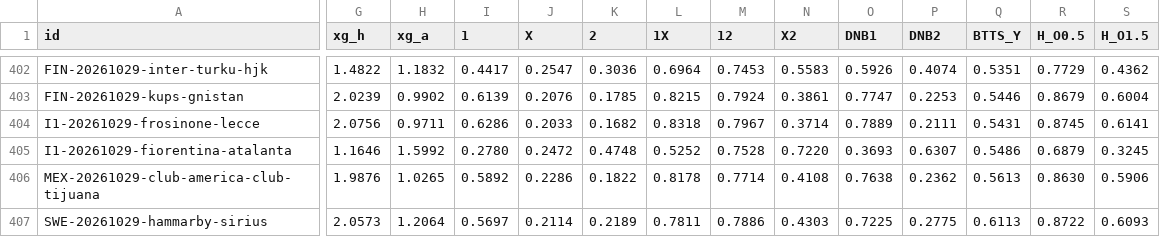
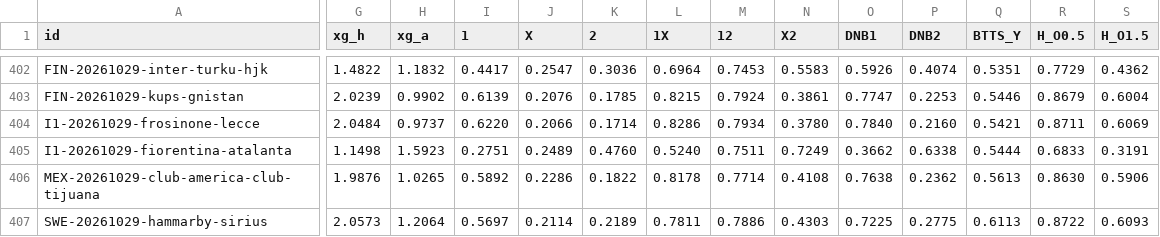
Before and after one commit to Stanwukong/footballseer, a CSV file: data/ledger.csv, drawn as a sheet; only a part is shown, gaps mark what is left out; the diff covers the shown part only; the diff names each change by its address in the sheet, - before the commit and + after, or states it on an @@ line.

Commit message:
data: predictions for 2026-10-29

```diff
--- a/data/ledger.csv
+++ b/data/ledger.csv
-G404 (xg_h): 2.0756
+G404 (xg_h): 2.0484
-H404 (xg_a): 0.9711
+H404 (xg_a): 0.9737
-I404 (1): 0.6286
+I404 (1): 0.6220
-J404 (X): 0.2033
+J404 (X): 0.2066
-K404 (2): 0.1682
+K404 (2): 0.1714
-L404 (1X): 0.8318
+L404 (1X): 0.8286
-M404 (12): 0.7967
+M404 (12): 0.7934
-N404 (X2): 0.3714
+N404 (X2): 0.3780
-O404 (DNB1): 0.7889
+O404 (DNB1): 0.7840
-P404 (DNB2): 0.2111
+P404 (DNB2): 0.2160
-Q404 (BTTS_Y): 0.5431
+Q404 (BTTS_Y): 0.5421
-R404 (H_O0.5): 0.8745
+R404 (H_O0.5): 0.8711
-S404 (H_O1.5): 0.6141
+S404 (H_O1.5): 0.6069
-G405 (xg_h): 1.1646
+G405 (xg_h): 1.1498
-H405 (xg_a): 1.5992
+H405 (xg_a): 1.5923
-I405 (1): 0.2780
+I405 (1): 0.2751
-J405 (X): 0.2472
+J405 (X): 0.2489
-K405 (2): 0.4748
+K405 (2): 0.4760
-L405 (1X): 0.5252
+L405 (1X): 0.5240
-M405 (12): 0.7528
+M405 (12): 0.7511
-N405 (X2): 0.7220
+N405 (X2): 0.7249
-O405 (DNB1): 0.3693
+O405 (DNB1): 0.3662
-P405 (DNB2): 0.6307
+P405 (DNB2): 0.6338
-Q405 (BTTS_Y): 0.5486
+Q405 (BTTS_Y): 0.5444
-R405 (H_O0.5): 0.6879
+R405 (H_O0.5): 0.6833
-S405 (H_O1.5): 0.3245
+S405 (H_O1.5): 0.3191
```
Also changed, not shown: 118 edited cells elsewhere in this file, data/basketball/ledger.csv, 11 other files.
